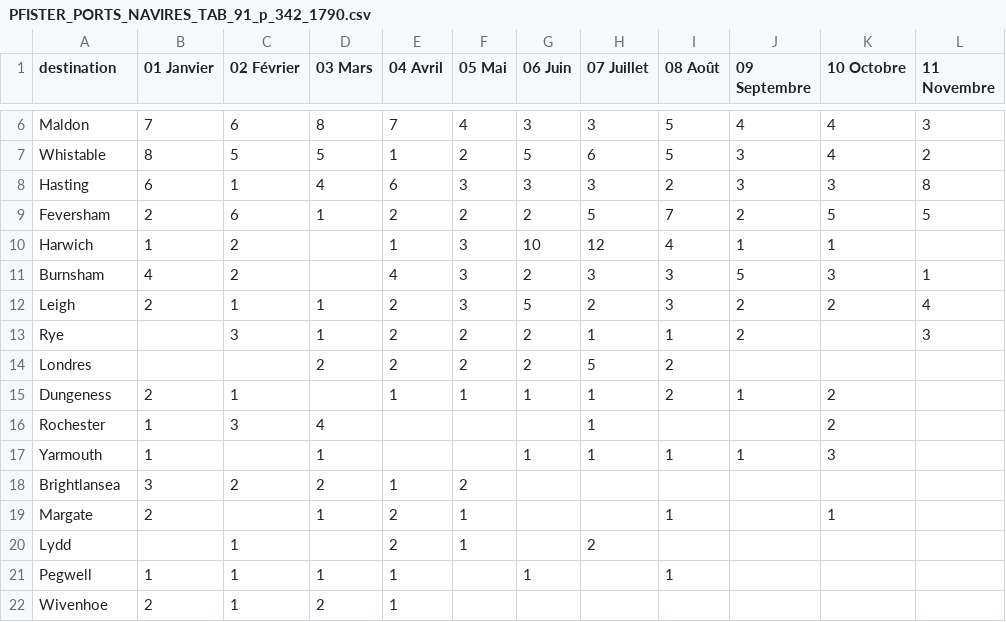
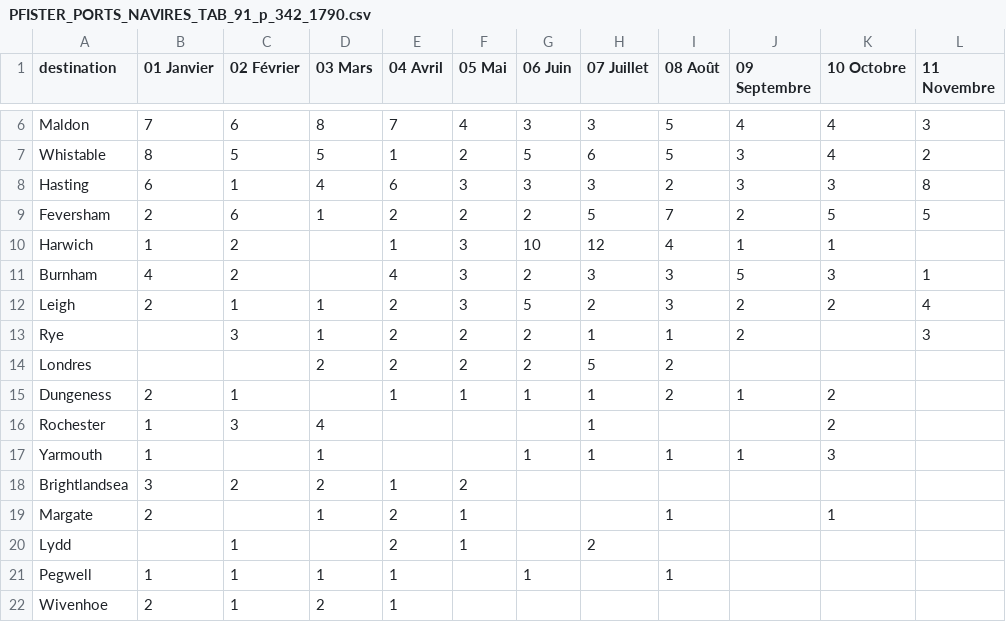
Before and after one commit to medialab/portic-datasprint-2022, a CSV file: productions/modules_09_10/data/PFISTER_PORTS_NAVIRES_TAB_91_p_342_1790.csv, drawn as a sheet; only a part is shown, gaps mark what is left out; the diff names each change by its address in the sheet, - before the commit and + after, or states it on an @@ line.

```diff
--- a/productions/modules_09_10/data/PFISTER_PORTS_NAVIRES_TAB_91_p_342_1790.csv
+++ b/productions/modules_09_10/data/PFISTER_PORTS_NAVIRES_TAB_91_p_342_1790.csv
-A11 (destination): Burnsham
+A11 (destination): Burnham
-A18 (destination): Brightlansea
+A18 (destination): Brightlandsea
```
Also changed, not shown: productions/modules_09_10/data/PFISTER_PORTS_NAVIRES_TAB_90_p_341_1781.csv, 2 other files.
